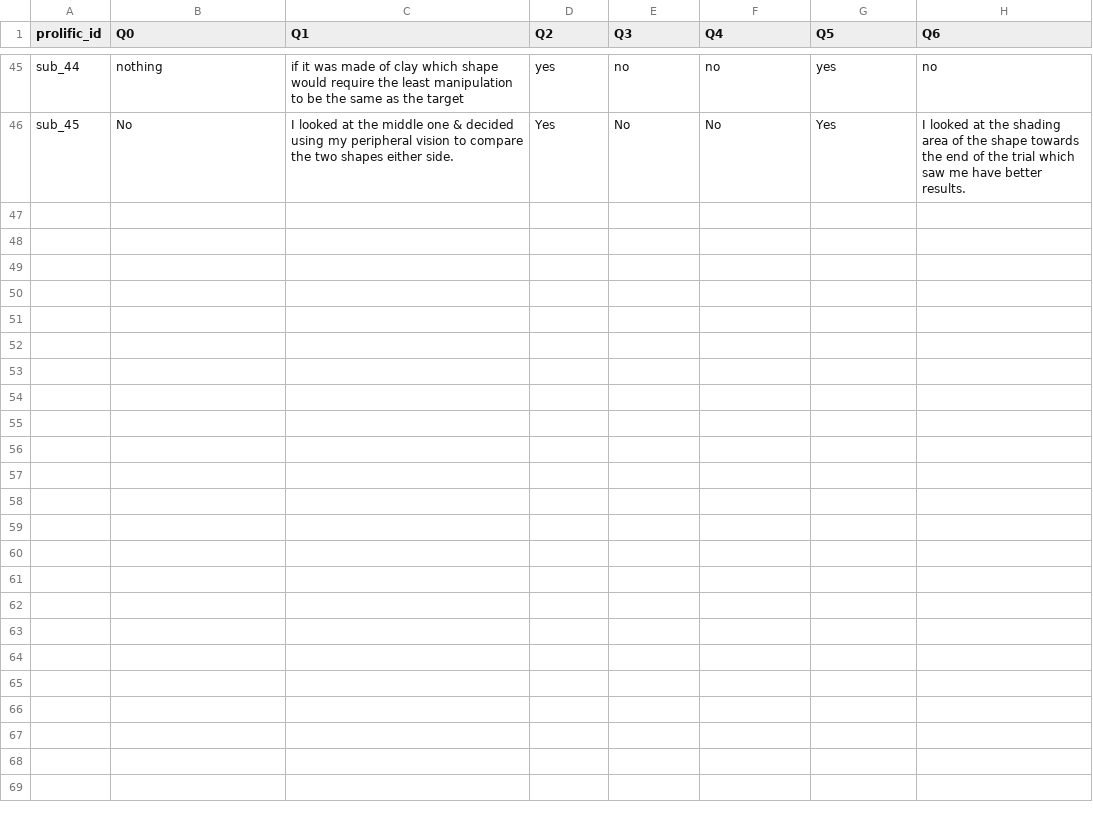
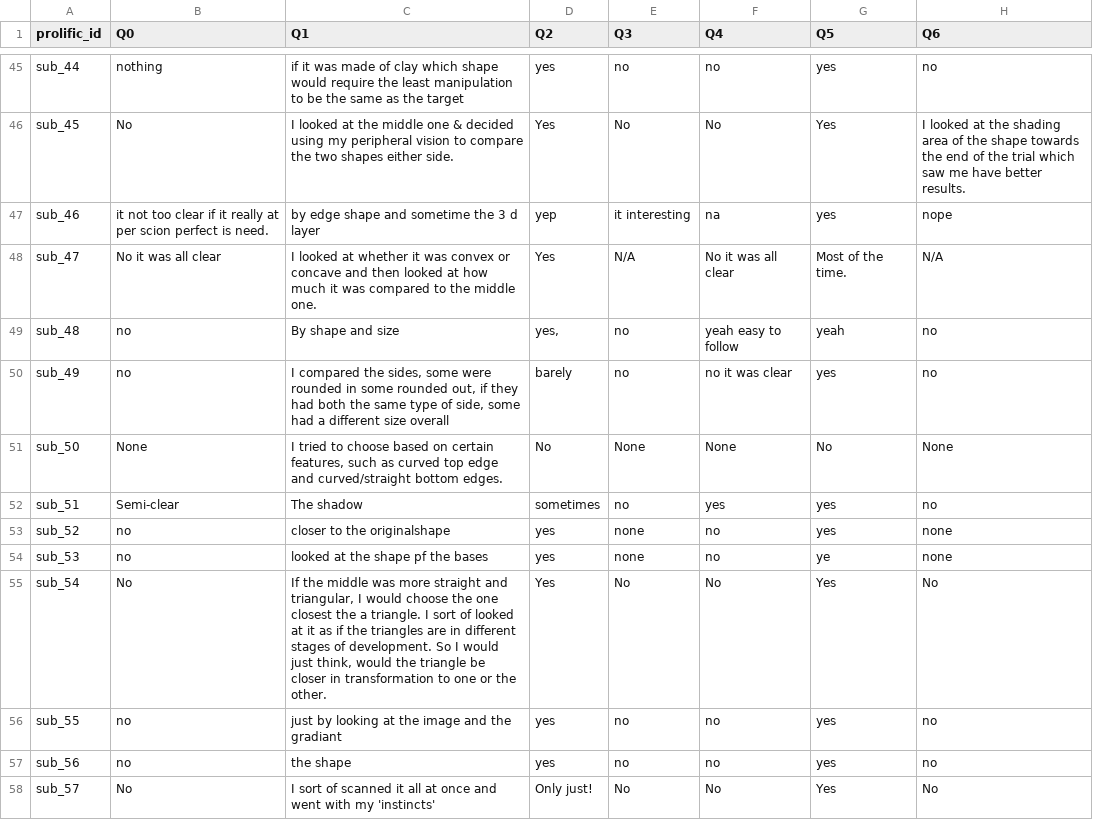
Before and after one commit to LevanBokeria/density_2_analysis, a CSV file: results/pilots/preprocessed_data/debriefings.csv, drawn as a sheet; only a part is shown, gaps mark what is left out; the diff names each change by its address in the sheet, - before the commit and + after, or states it on an @@ line.

Commit message:
analyzed preprocessed

```diff
--- a/results/pilots/preprocessed_data/debriefings.csv
+++ b/results/pilots/preprocessed_data/debriefings.csv
+row 47: sub_46 | it not too clear if it really at per scion perfect is need. | by edge shape and sometime the 3 d layer | yep | it interesting | na | yes | nope
+row 48: sub_47 | No it was all clear | I looked at whether it was convex or concave and then looked at how much it was compared to the middle one. | Yes | N/A | No it was all clear | Most of the time. | N/A
+row 49: sub_48 | no | By shape and size | yes, | no | yeah easy to follow | yeah | no
+row 50: sub_49 | no | I compared the sides, some were rounded in some rounded out, if they had both the same type of side, some had a different size overall | barely | no | no it was clear | yes | no
+row 51: sub_50 | None | I tried to choose based on certain features, such as curved top edge and curved/straight bottom edges. | No | None | None | No | None
+row 52: sub_51 | Semi-clear | The shadow | sometimes | no | yes | yes | no
+row 53: sub_52 | no | closer to the originalshape | yes | none | no | yes | none
+row 54: sub_53 | no | looked at the shape pf the bases | yes | none | no | ye | none
+row 55: sub_54 | No | If the middle was more straight and triangular, I would choose the one closest the a triangle. I sort of looked at it as if the triangles are in different stages of development. So I would just think, would the triangle be closer in transformation to one or the other. | Yes | No | No | Yes | No
+row 56: sub_55 | no | just by looking at the image and the gradiant | yes | no | no | yes | no
+row 57: sub_56 | no | the shape | yes | no | no | yes | no
+row 58: sub_57 | No | I sort of scanned it all at once and went with my 'instincts' | Only just! | No | No | Yes | No
```
Also changed, not shown: results/pilots/preprocessed_data/instructions.csv, 3 other files.
